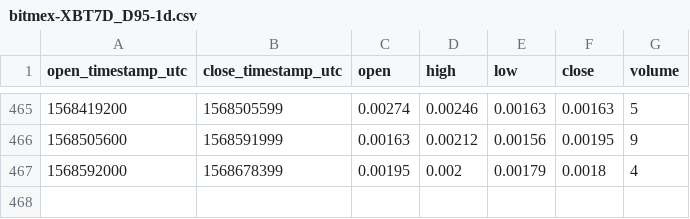
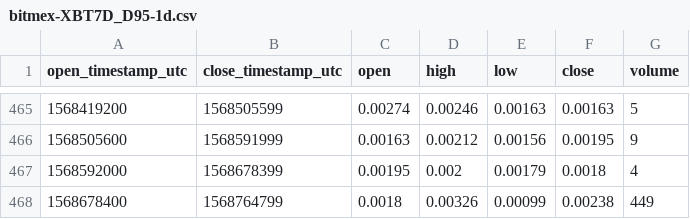
Before and after one commit to cryptobigbro/bitmex-XBT7D_D95, a CSV file: bitmex-XBT7D_D95-1d.csv, drawn as a sheet; only a part is shown, gaps mark what is left out.

```diff
--- a/bitmex-XBT7D_D95-1d.csv
+++ b/bitmex-XBT7D_D95-1d.csv
@@ -467 +467,2 @@ open_timestamp_utc,close_timestamp_utc,open,high,low,close,volume
 1568592000,1568678399,0.00195,0.002,0.00179,0.0018,4
+1568678400,1568764799,0.0018,0.00326,0.00099,0.00238,449
```
Also changed, not shown: bitmex-XBT7D_D95-1h.csv.
